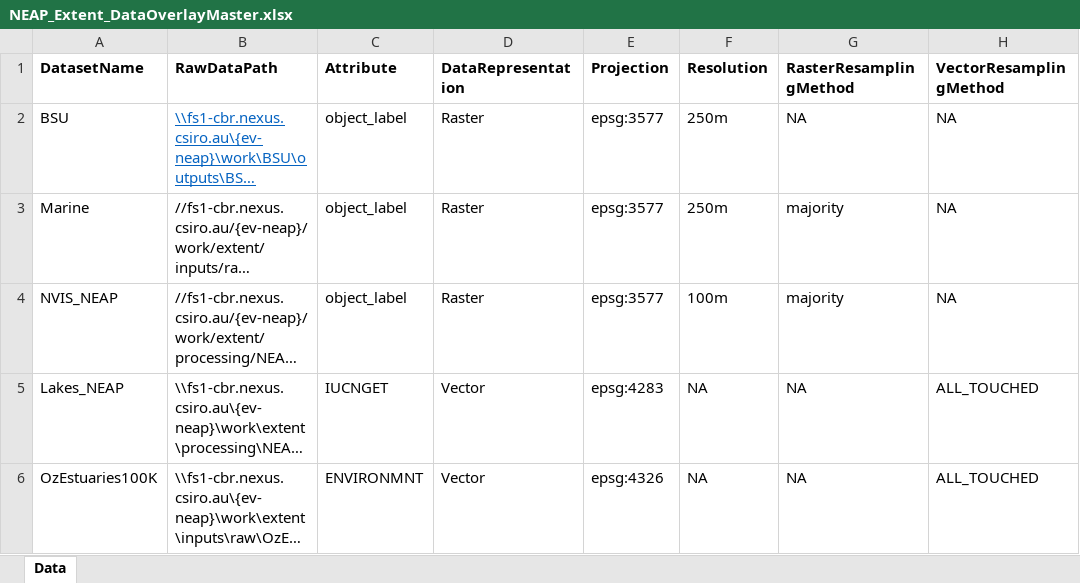
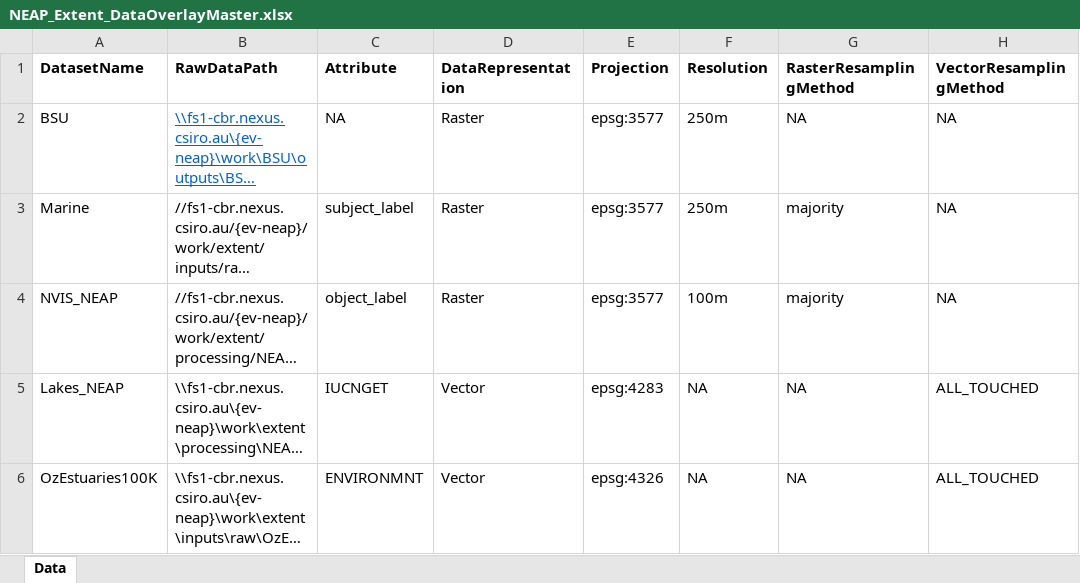
Before and after one commit to CSIRO-enviro-informatics/ecosystem-typology, an Excel workbook: NEAP_Extent_DataOverlayMaster.xlsx, sheet Data, drawn as a sheet; only a part is shown; long unchanged cells end in …; values as stored, in another font and other column widths than the file's, no borders; the diff names each change by its address in the sheet, - before the commit and + after, or states it on an @@ line.

Commit message:
update Marine RAT subject_label

```diff
--- a/NEAP_Extent_DataOverlayMaster.xlsx (sheet Data)
+++ b/NEAP_Extent_DataOverlayMaster.xlsx (sheet Data)
-C2 (Attribute): object_label
+C2 (Attribute): NA
-C3 (Attribute): object_label
+C3 (Attribute): subject_label
```
